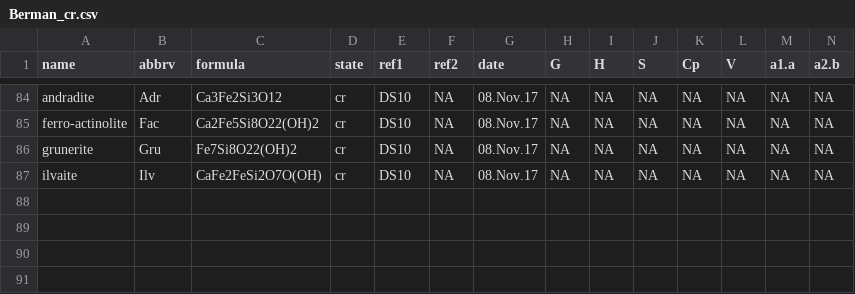
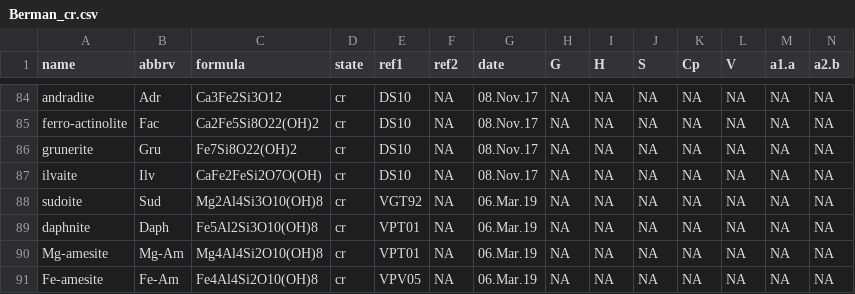
Before and after one commit to rforge/chnosz, a CSV file: pkg/CHNOSZ/inst/extdata/OBIGT/Berman_cr.csv, drawn as a sheet; only a part is shown, gaps mark what is left out; rows hold the shown columns only; the diff names each change by its address in the sheet, - before the commit and + after, or states it on an @@ line.

```diff
--- a/pkg/CHNOSZ/inst/extdata/OBIGT/Berman_cr.csv
+++ b/pkg/CHNOSZ/inst/extdata/OBIGT/Berman_cr.csv
+row 88: sudoite | Sud | Mg2Al4Si3O10(OH)8 | cr | VGT92 | NA | 06.Mar.19 | NA | NA | NA | NA | NA | NA | NA
+row 89: daphnite | Daph | Fe5Al2Si3O10(OH)8 | cr | VPT01 | NA | 06.Mar.19 | NA | NA | NA | NA | NA | NA | NA
+row 90: Mg-amesite | Mg-Am | Mg4Al4Si2O10(OH)8 | cr | VPT01 | NA | 06.Mar.19 | NA | NA | NA | NA | NA | NA | NA
+row 91: Fe-amesite | Fe-Am | Fe4Al4Si2O10(OH)8 | cr | VPV05 | NA | 06.Mar.19 | NA | NA | NA | NA | NA | NA | NA
```
Also changed, not shown: pkg/CHNOSZ/inst/extdata/OBIGT/refs.csv, 8 other files.
